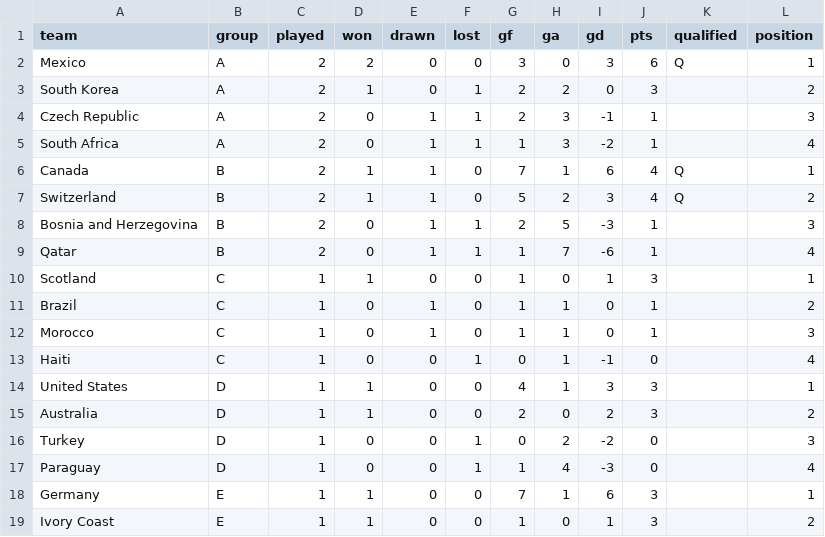
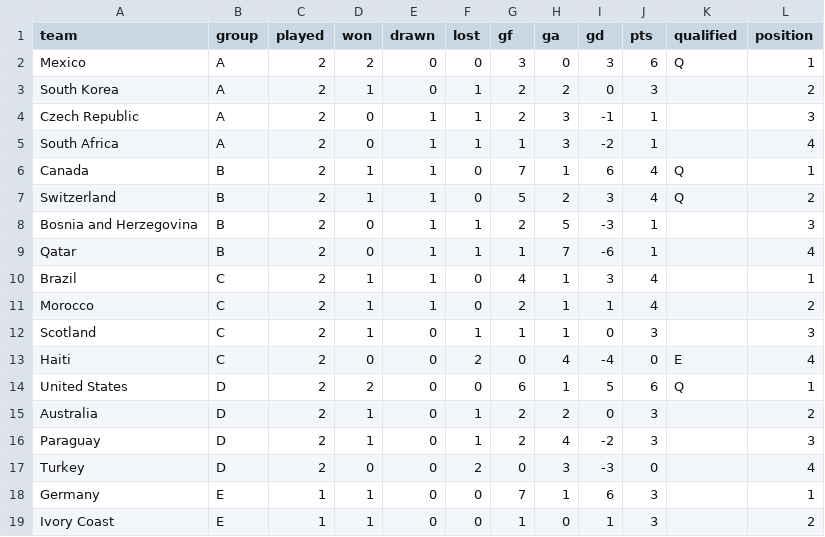
Before and after one commit to AmeyaPatil1989/fifa-2026-predictor, a CSV file: output/group_standings.csv, drawn as a sheet; only a part is shown.

```diff
--- a/output/group_standings.csv
+++ b/output/group_standings.csv
@@ -9,10 +9,10 @@ Bosnia and Herzegovina,B,2,0,1,1,2,5,-3,1,,3
 Qatar,B,2,0,1,1,1,7,-6,1,,4
-Scotland,C,1,1,0,0,1,0,1,3,,1
-Brazil,C,1,0,1,0,1,1,0,1,,2
-Morocco,C,1,0,1,0,1,1,0,1,,3
-Haiti,C,1,0,0,1,0,1,-1,0,,4
-United States,D,1,1,0,0,4,1,3,3,,1
-Australia,D,1,1,0,0,2,0,2,3,,2
-Turkey,D,1,0,0,1,0,2,-2,0,,3
-Paraguay,D,1,0,0,1,1,4,-3,0,,4
+Brazil,C,2,1,1,0,4,1,3,4,,1
+Morocco,C,2,1,1,0,2,1,1,4,,2
+Scotland,C,2,1,0,1,1,1,0,3,,3
+Haiti,C,2,0,0,2,0,4,-4,0,E,4
+United States,D,2,2,0,0,6,1,5,6,Q,1
+Australia,D,2,1,0,1,2,2,0,3,,2
+Paraguay,D,2,1,0,1,2,4,-2,3,,3
+Turkey,D,2,0,0,2,0,3,-3,0,,4
 Germany,E,1,1,0,0,7,1,6,3,,1
```
Also changed, not shown: output/elo_ratings.csv, output/match_predictions.csv, 2 other files.
